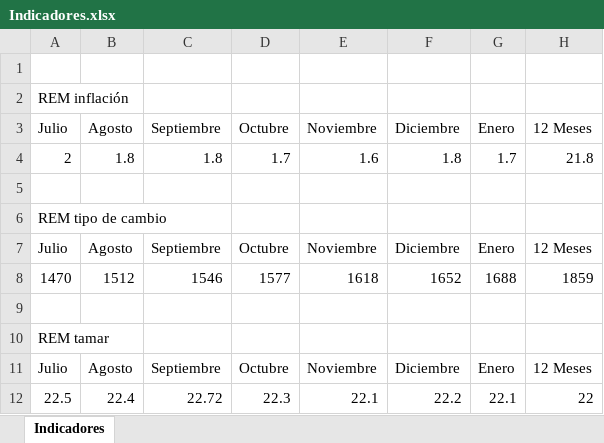
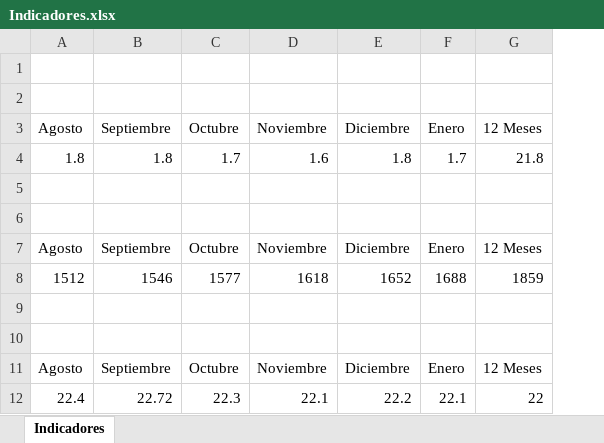
Before and after one commit to Ignacio-Talento/Monitor-SoberanosARG, an Excel workbook: Indicadores.xlsx, sheet Indicadores, drawn as a sheet; values as stored, in another font and other column widths than the file's, no borders; the diff names each change by its address in the sheet, - before the commit and + after, or states it on an @@ line.

```diff
--- a/Indicadores.xlsx (sheet Indicadores)
+++ b/Indicadores.xlsx (sheet Indicadores)
-column A, rows 2-12: REM inflación | Julio | 2 |  | REM tipo de cambio | Julio | 1470 |  | REM tamar | Julio | 22.5
```
